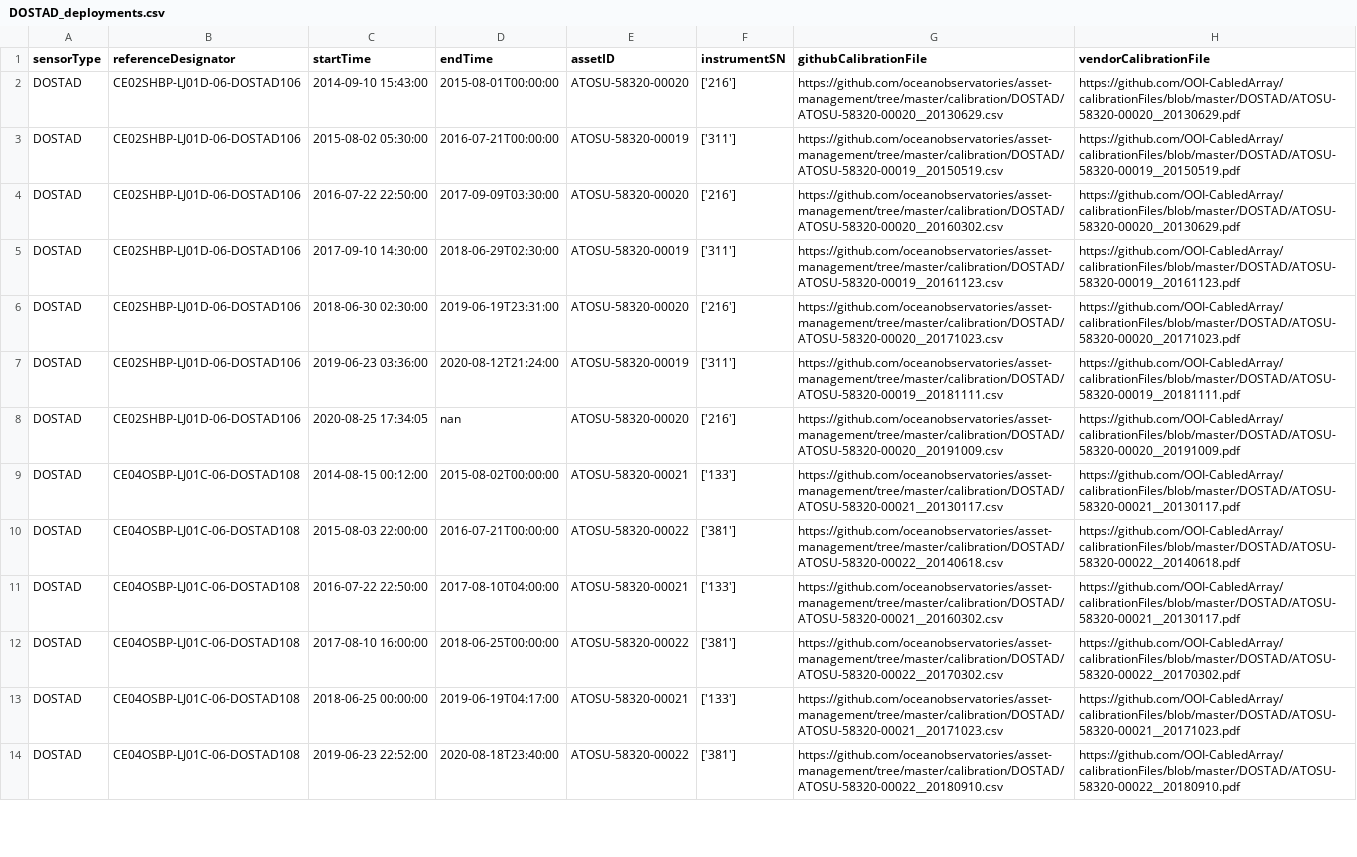
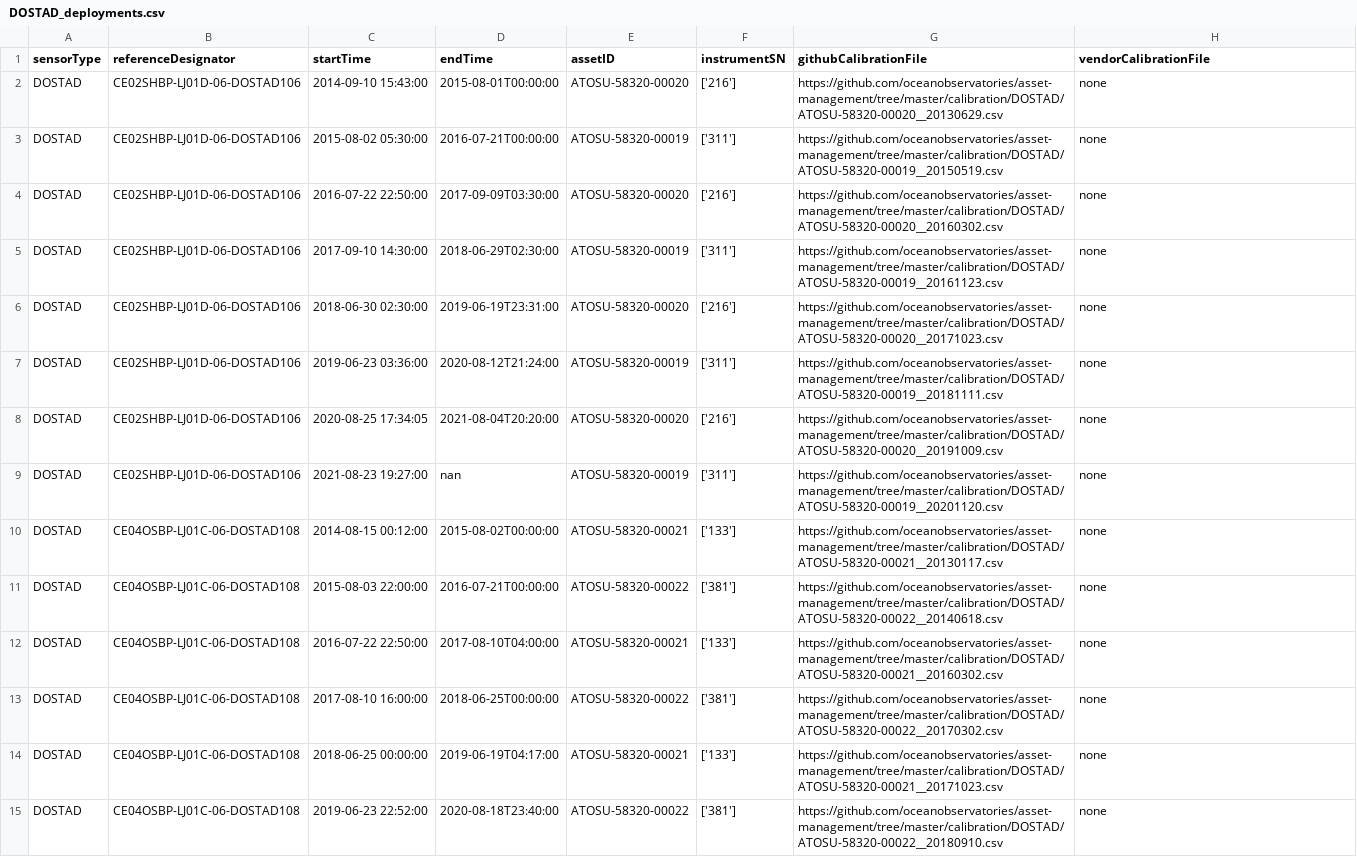
Before and after one commit to OOI-CabledArray/deployments, a CSV file: DOSTAD_deployments.csv, drawn as a sheet; only a part is shown; addresses are those after the commit; the diff covers the shown part only; the diff names each change by its address in the sheet, - before the commit and + after, or states it on an @@ line.

```diff
--- a/DOSTAD_deployments.csv
+++ b/DOSTAD_deployments.csv
-H2 (vendorCalibrationFile): https://github.com/OOI-CabledArray/calibrationFiles/blob/master/DOSTAD/ATOSU-58320-00020__20130629.pdf
+H2 (vendorCalibrationFile): none
-H3 (vendorCalibrationFile): https://github.com/OOI-CabledArray/calibrationFiles/blob/master/DOSTAD/ATOSU-58320-00019__20150519.pdf
+H3 (vendorCalibrationFile): none
-H4 (vendorCalibrationFile): https://github.com/OOI-CabledArray/calibrationFiles/blob/master/DOSTAD/ATOSU-58320-00020__20130629.pdf
+H4 (vendorCalibrationFile): none
-H5 (vendorCalibrationFile): https://github.com/OOI-CabledArray/calibrationFiles/blob/master/DOSTAD/ATOSU-58320-00019__20161123.pdf
+H5 (vendorCalibrationFile): none
-H6 (vendorCalibrationFile): https://github.com/OOI-CabledArray/calibrationFiles/blob/master/DOSTAD/ATOSU-58320-00020__20171023.pdf
+H6 (vendorCalibrationFile): none
-H7 (vendorCalibrationFile): https://github.com/OOI-CabledArray/calibrationFiles/blob/master/DOSTAD/ATOSU-58320-00019__20181111.pdf
+H7 (vendorCalibrationFile): none
-D8 (endTime): nan
+D8 (endTime): 2021-08-04T20:20:00
-H8 (vendorCalibrationFile): https://github.com/OOI-CabledArray/calibrationFiles/blob/master/DOSTAD/ATOSU-58320-00020__20191009.pdf
+H8 (vendorCalibrationFile): none
+row 9: DOSTAD | CE02SHBP-LJ01D-06-DOSTAD106 | 2021-08-23 19:27:00 | nan | ATOSU-58320-00019 | ['311'] | https://github.com/oceanobservatories/asset-management/tree/master/calibration/DOSTAD/ATOSU-58320-00019__20201120.csv | none
-H10 (vendorCalibrationFile): https://github.com/OOI-CabledArray/calibrationFiles/blob/master/DOSTAD/ATOSU-58320-00021__20130117.pdf
+H10 (vendorCalibrationFile): none
-H11 (vendorCalibrationFile): https://github.com/OOI-CabledArray/calibrationFiles/blob/master/DOSTAD/ATOSU-58320-00022__20140618.pdf
+H11 (vendorCalibrationFile): none
-H12 (vendorCalibrationFile): https://github.com/OOI-CabledArray/calibrationFiles/blob/master/DOSTAD/ATOSU-58320-00021__20130117.pdf
+H12 (vendorCalibrationFile): none
-H13 (vendorCalibrationFile): https://github.com/OOI-CabledArray/calibrationFiles/blob/master/DOSTAD/ATOSU-58320-00022__20170302.pdf
+H13 (vendorCalibrationFile): none
-H14 (vendorCalibrationFile): https://github.com/OOI-CabledArray/calibrationFiles/blob/master/DOSTAD/ATOSU-58320-00021__20171023.pdf
+H14 (vendorCalibrationFile): none
-H15 (vendorCalibrationFile): https://github.com/OOI-CabledArray/calibrationFiles/blob/master/DOSTAD/ATOSU-58320-00022__20180910.pdf
+H15 (vendorCalibrationFile): none
```
Also changed, not shown: 9 added rows and 65 edited cells elsewhere in this file, CTDPFA_deployments.csv, FLORD_deployments.csv, 46 other files.
